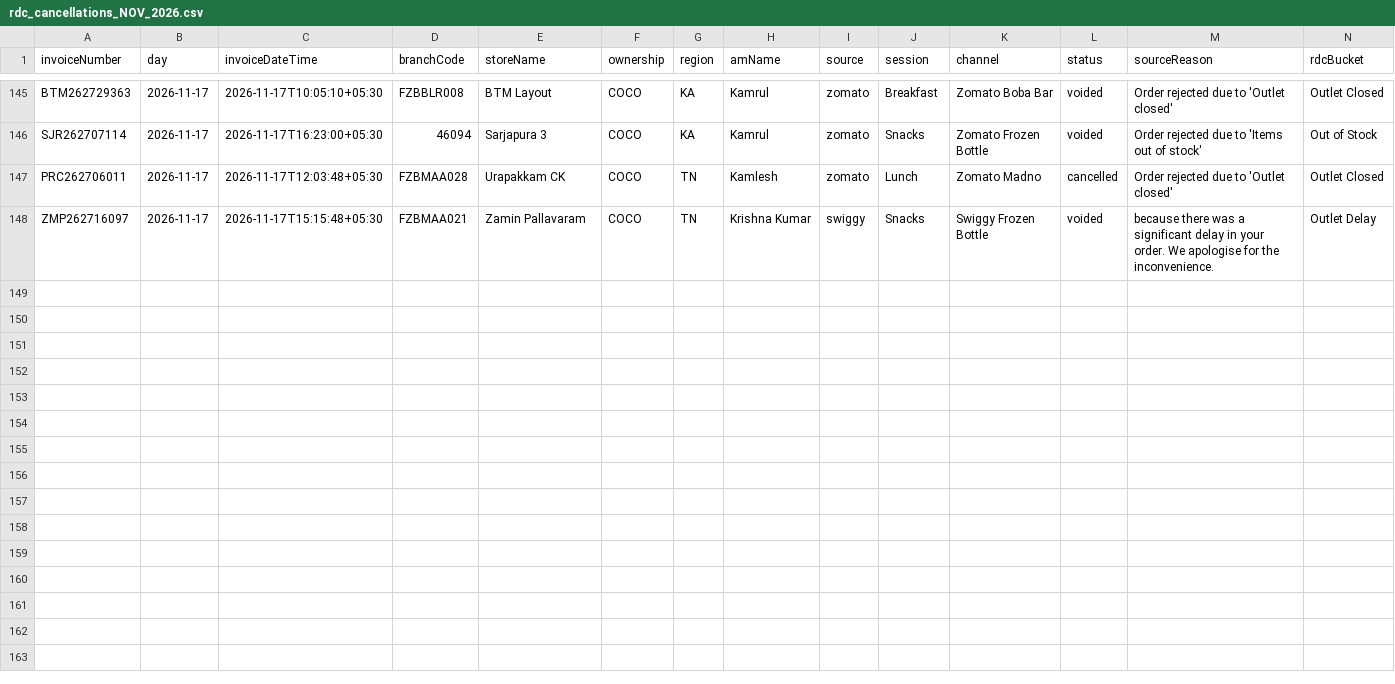
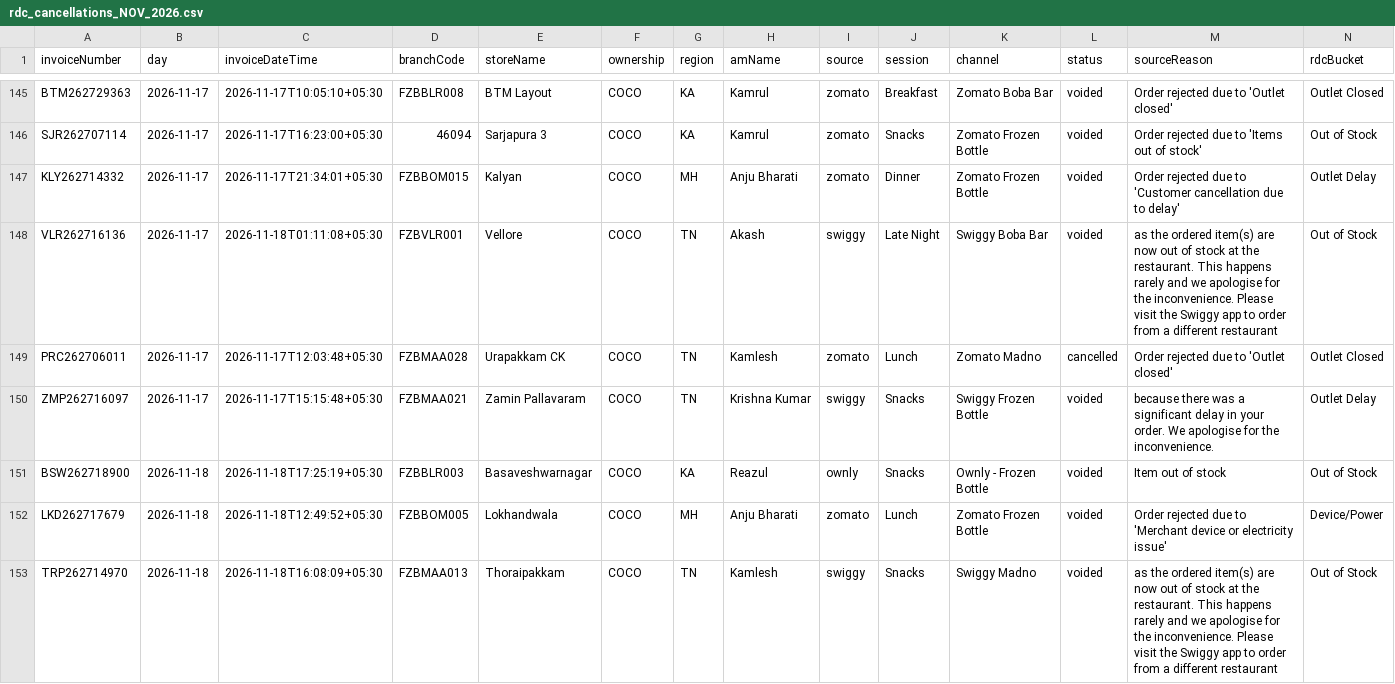
Before and after one commit to mis2-ship-it/item_inventory-reports, a CSV file: data/cancellations/rdc_cancellations_NOV_2026.csv, drawn as a sheet; only a part is shown, gaps mark what is left out; rows hold the shown columns only; the diff names each change by its address in the sheet, - before the commit and + after, or states it on an @@ line.

```diff
--- a/data/cancellations/rdc_cancellations_NOV_2026.csv
+++ b/data/cancellations/rdc_cancellations_NOV_2026.csv
+row 147: KLY262714332 | 2026-11-17 | 2026-11-17T21:34:01+05:30 | FZBBOM015 | Kalyan | COCO | MH | Anju Bharati | zomato | Dinner | Zomato Frozen Bottle | voided | Order rejected due to 'Customer cancellation due to delay' | Outlet Delay
+row 148: VLR262716136 | 2026-11-17 | 2026-11-18T01:11:08+05:30 | FZBVLR001 | Vellore | COCO | TN | Akash | swiggy | Late Night | Swiggy Boba Bar | voided | as the ordered item(s) are now out of stock at the restaurant. This happens rarely and we apologise for the inconvenience. Please visit the Swiggy app to order from a different restaurant | Out of Stock
+row 151: BSW262718900 | 2026-11-18 | 2026-11-18T17:25:19+05:30 | FZBBLR003 | Basaveshwarnagar | COCO | KA | Reazul | ownly | Snacks | Ownly - Frozen Bottle | voided | Item out of stock | Out of Stock
+row 152: LKD262717679 | 2026-11-18 | 2026-11-18T12:49:52+05:30 | FZBBOM005 | Lokhandwala | COCO | MH | Anju Bharati | zomato | Lunch | Zomato Frozen Bottle | voided | Order rejected due to 'Merchant device or electricity issue' | Device/Power
+row 153: TRP262714970 | 2026-11-18 | 2026-11-18T16:08:09+05:30 | FZBMAA013 | Thoraipakkam | COCO | TN | Kamlesh | swiggy | Snacks | Swiggy Madno | voided | as the ordered item(s) are now out of stock at the restaurant. This happens rarely and we apologise for the inconvenience. Please visit the Swiggy app to order from a different restaurant | Out of Stock
```
Also changed, not shown: data/cancellations/rdc_summary_NOV_2026.csv.
